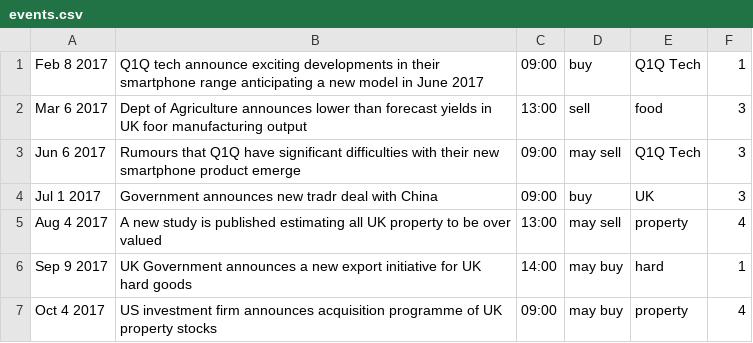
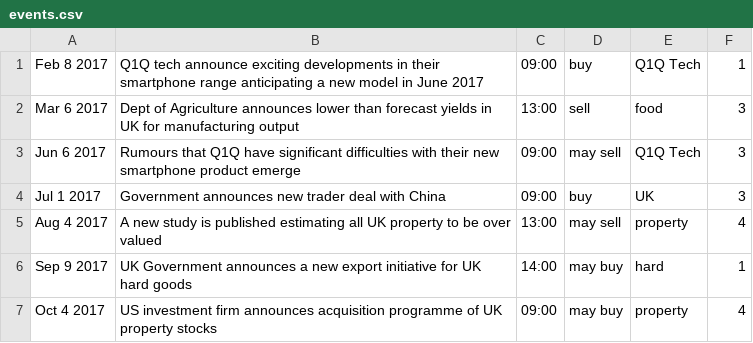
Before and after one commit to alessianigretti/jawa_trade, a CSV file: events.csv, drawn as a sheet.

Commit message:
Corrected spelling mistakes on events.csv

```diff
--- a/events.csv
+++ b/events.csv
@@ -1,5 +1,5 @@
 Feb 8 2017,Q1Q tech announce exciting developments in their smartphone range anticipating a new model in June 2017,09:00,"buy 						",Q1Q Tech,1
-Mar 6 2017,Dept of Agriculture announces lower than forecast yields in UK foor manufacturing output,13:00,sell,food,3
+Mar 6 2017,Dept of Agriculture announces lower than forecast yields in UK for manufacturing output,13:00,sell,food,3
 Jun 6 2017,Rumours that Q1Q have significant difficulties with their new smartphone product emerge,09:00,may sell,Q1Q Tech,3
-Jul 1 2017,Government announces new tradr deal with China,09:00,buy ,UK,3
+Jul 1 2017,Government announces new trader deal with China,09:00,buy ,UK,3
 Aug 4 2017,A new study is published estimating all UK property to be over valued,13:00,may sell,property,4
```
